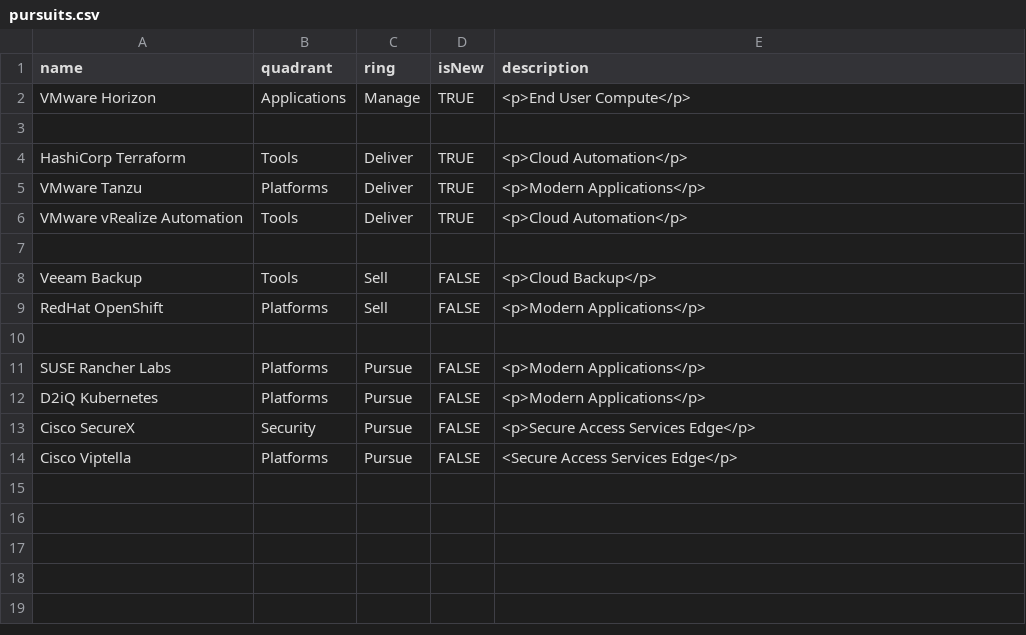
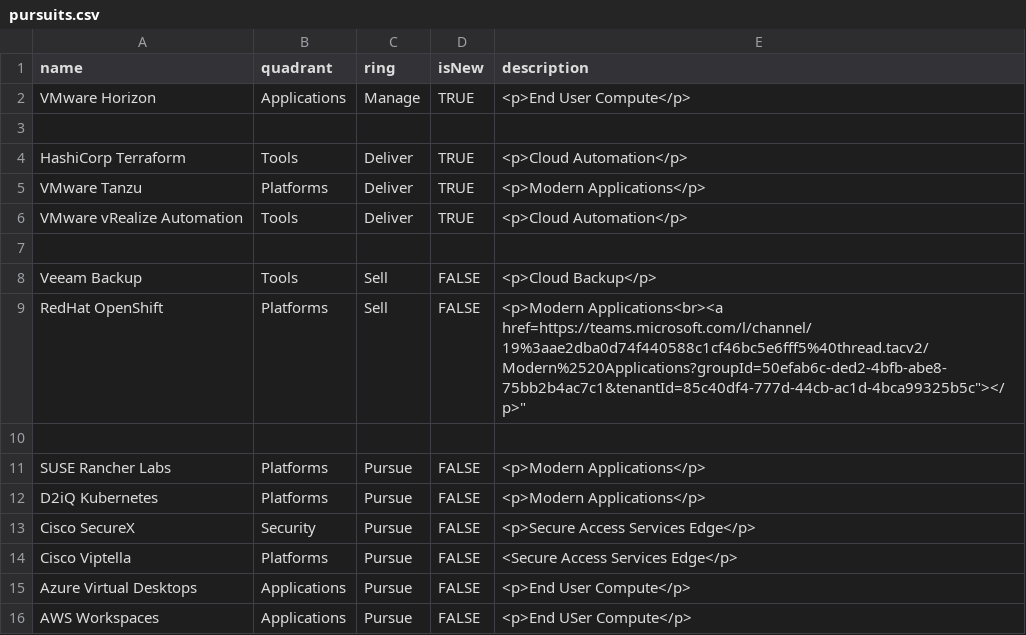
Before and after one commit to bjamesdowning/techradar, a CSV file: pursuits.csv, drawn as a sheet.

Commit message:
Update pursuits.csv

```diff
--- a/pursuits.csv
+++ b/pursuits.csv
@@ -8,3 +8,3 @@ VMware vRealize Automation,Tools,Deliver,TRUE,"<p>Cloud Automation</p>",
 Veeam Backup,Tools,Sell,FALSE,"<p>Cloud Backup</p>",
-RedHat OpenShift,Platforms,Sell,FALSE,"<p>Modern Applications</p>",
+RedHat OpenShift,Platforms,Sell,FALSE,"<p>Modern Applications<br><a href="https://teams.microsoft.com/l/channel/19%3aae2dba0d74f440588c1cf46bc5e6fff5%40thread.tacv2/Modern%2520Applications?groupId=50efab6c-ded2-4bfb-abe8-75bb2b4ac7c1&tenantId=85c40df4-777d-44cb-ac1d-4bca99325b5c"></p>",
 
@@ -14 +14,3 @@ Cisco SecureX,Security,Pursue,FALSE,"<p>Secure Access Services Edge</p>",
 Cisco Viptella,Platforms,Pursue,FALSE,"<Secure Access Services Edge</p>",
+Azure Virtual Desktops,Applications,Pursue,FALSE,"<p>End User Compute</p>",
+AWS Workspaces,Applications,Pursue,FALSE,"<p>End USer Compute</p>",
```
